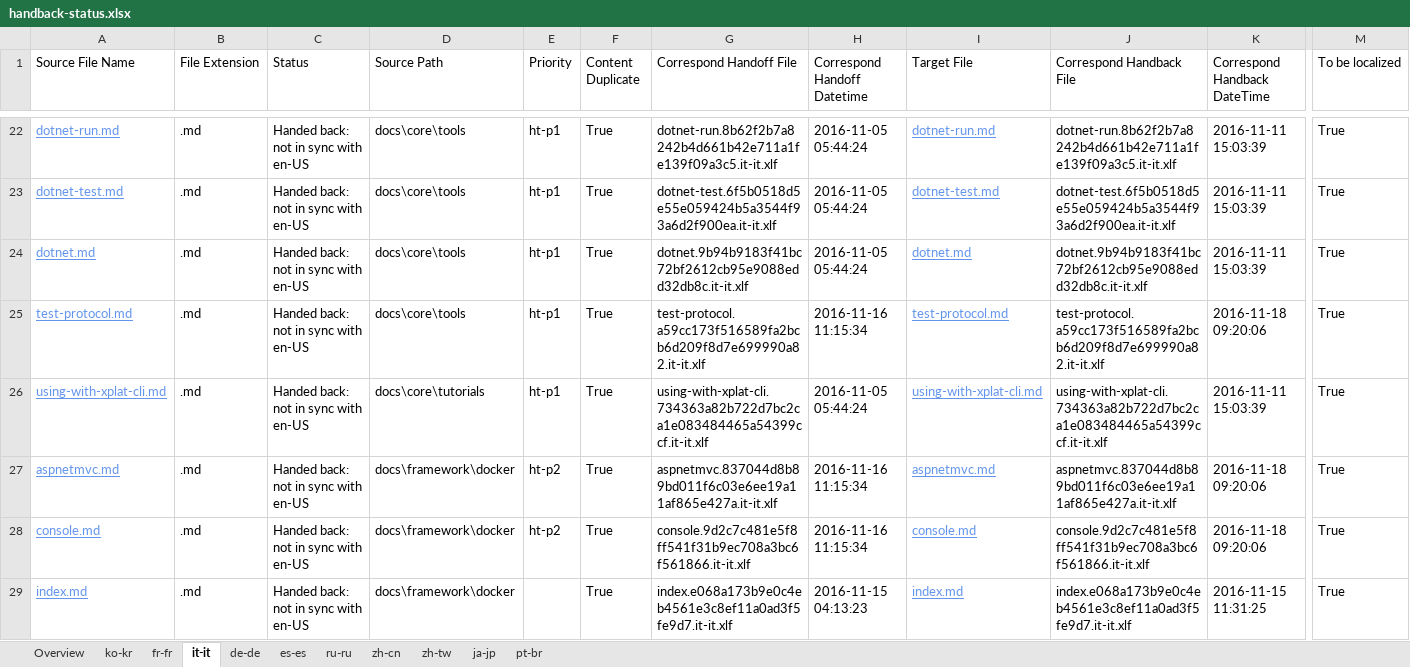
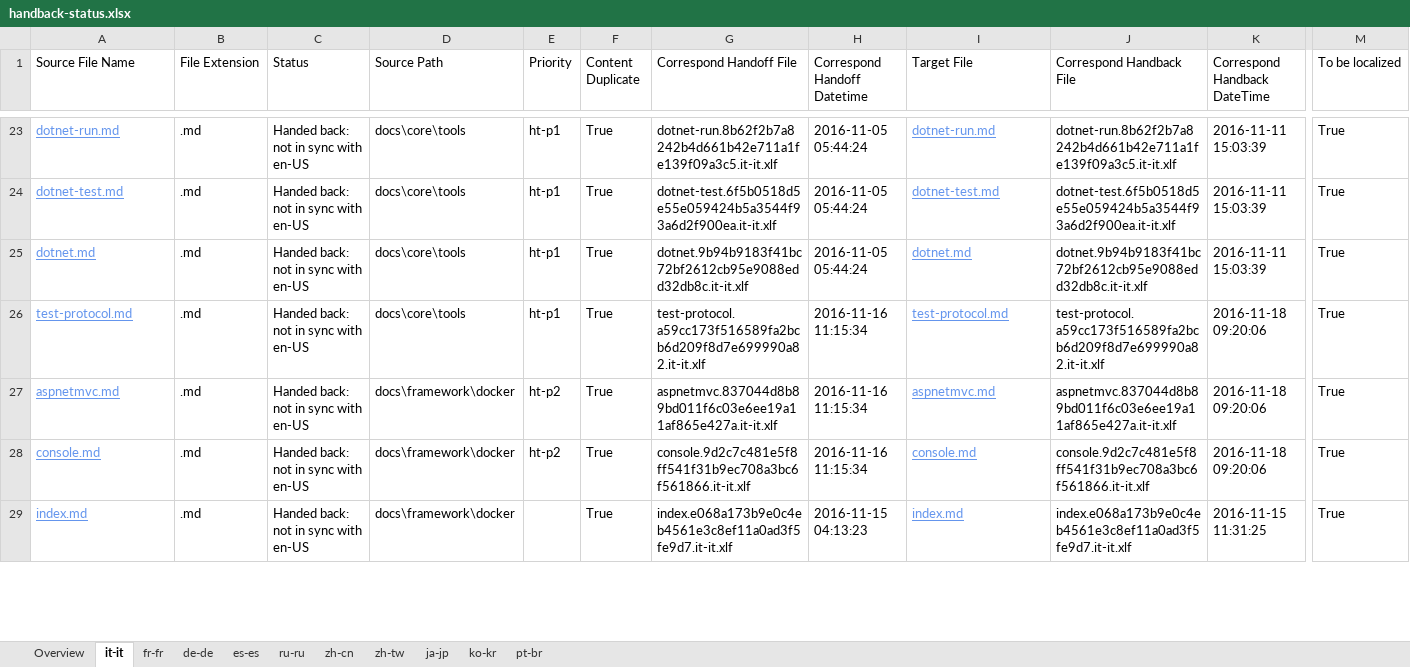
Before and after one commit to openpublishoperation/docs.handback, an Excel workbook: ol-handback/dotnet/docs/master/handback-status.xlsx, sheet it-it, drawn as a sheet; only a part is shown, gaps mark what is left out; values as stored, in another font and other column widths than the file's, no borders; table styles not drawn; removed rows and columns are numbered as before the commit, all else as after; rows hold the shown columns only; the diff covers the shown part only; the diff names each change by its address in the sheet, - before the commit and + after, or states it on an @@ line.

Commit message:
Generate Report for Handback

```diff
--- a/ol-handback/dotnet/docs/master/handback-status.xlsx (sheet it-it)
+++ b/ol-handback/dotnet/docs/master/handback-status.xlsx (sheet it-it)
@@ sheet tab order changed: Overview | it-it | fr-fr | de-de | es-es | ru-ru | zh-cn | zh-tw | ja-jp | ko-kr | pt-br @@
-row 26: using-with-xplat-cli.md | .md | Handed back: not in sync with en-US | docs\core\tutorials | ht-p1 | True | using-with-xplat-cli.734363a82b722d7bc2ca1e083484465a54399ccf.it-it.xlf | 2016-11-05 05:44:24 | using-with-xplat-cli.md | using-with-xplat-cli.734363a82b722d7bc2ca1e083484465a54399ccf.it-it.xlf | 2016-11-11 15:03:39 | True
```
Also changed, not shown: 8 added rows, 1 removed row and 3 edited cells elsewhere in this sheet, sheet Overview, ol-handback/dotnet/docs/master/localization-status.xlsx.
